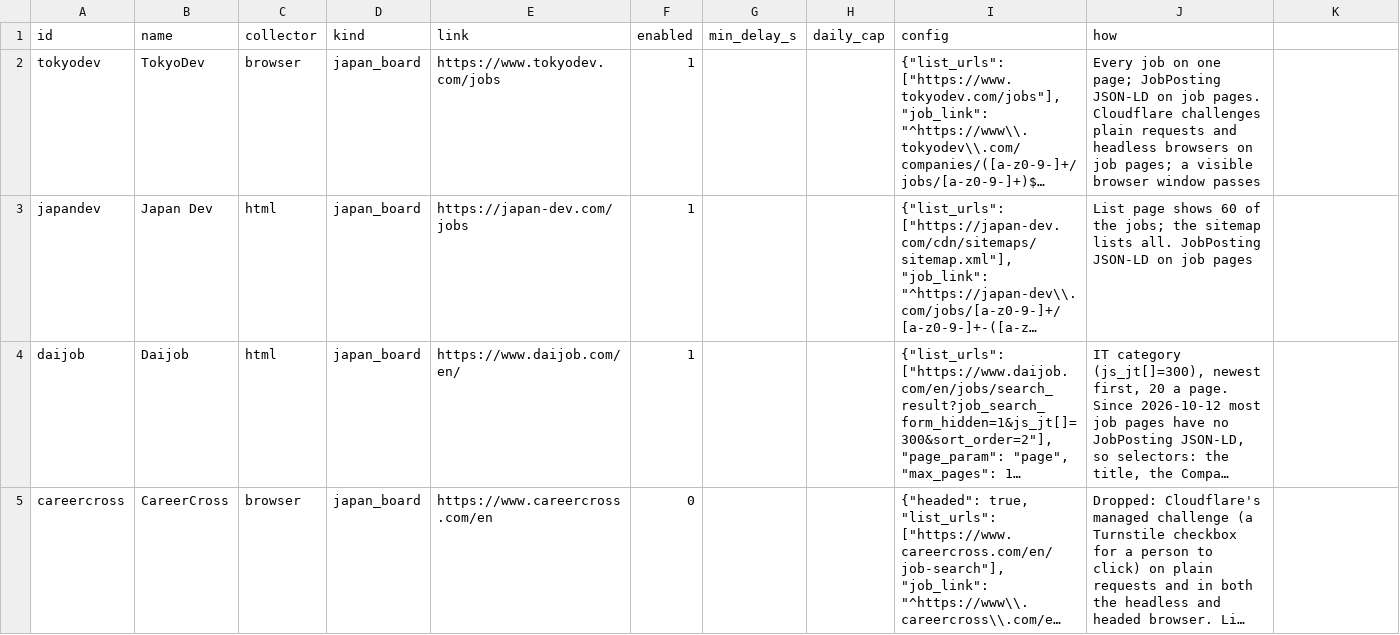
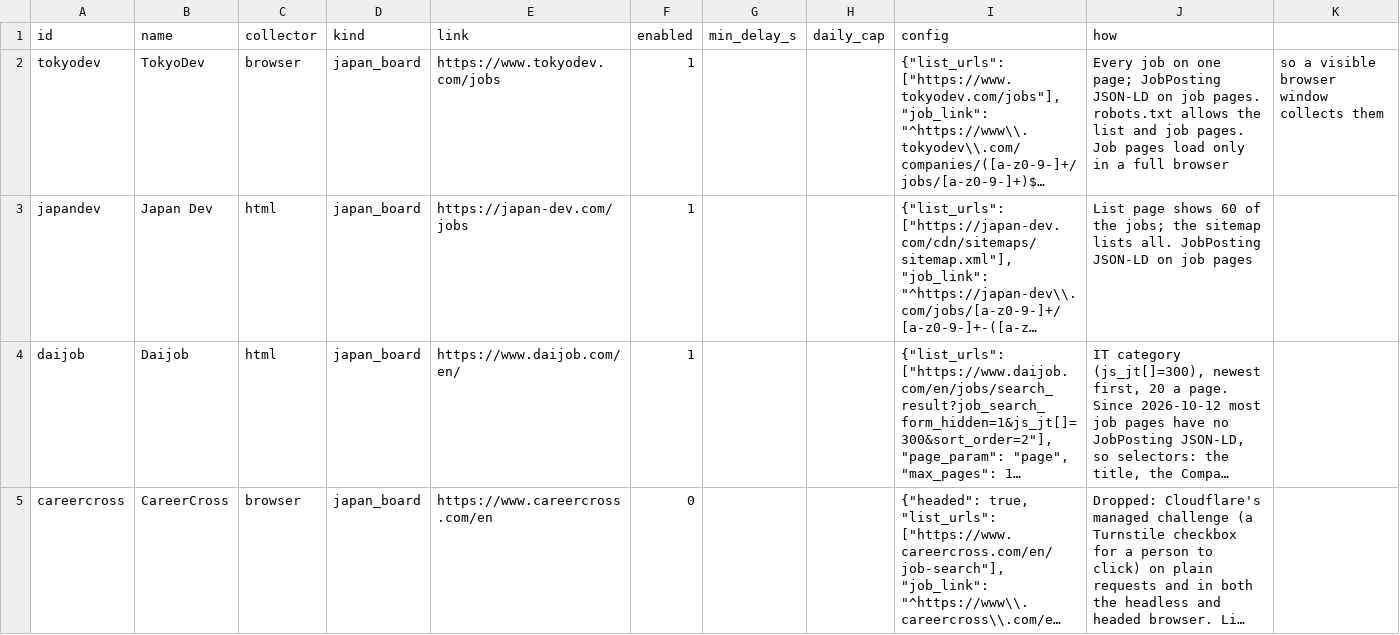
Before and after one commit to chight1/jobFinder, a CSV file: sources.csv, drawn as a sheet; only a part is shown; long unchanged cells end in …; the diff covers the shown part only; the diff names each change by its address in the sheet, - before the commit and + after, or states it on an @@ line.

Commit message:
Drop GaijinPot; source notes say what robots.txt allows

```diff
--- a/sources.csv
+++ b/sources.csv
-J2 (how): …job pages. Cloudflare challenges plain requests and headless browsers on job pages; a visible browser window passes
+J2 (how): …job pages. robots.txt allows the list and job pages. Job pages load only in a full browser
-K2: (empty)
+K2: so a visible browser window collects them
```
Also changed, not shown: 6 edited cells elsewhere in this file, 2 other files.
